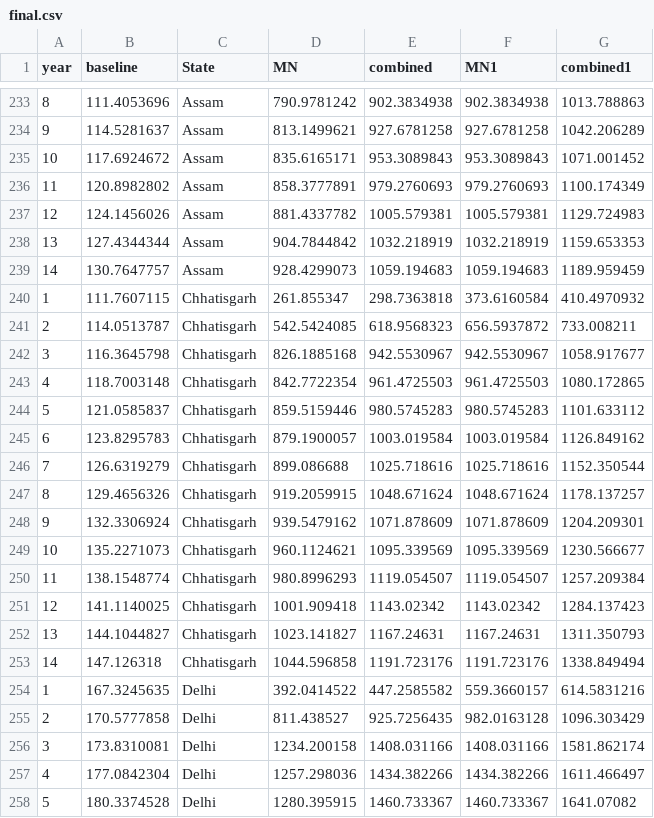
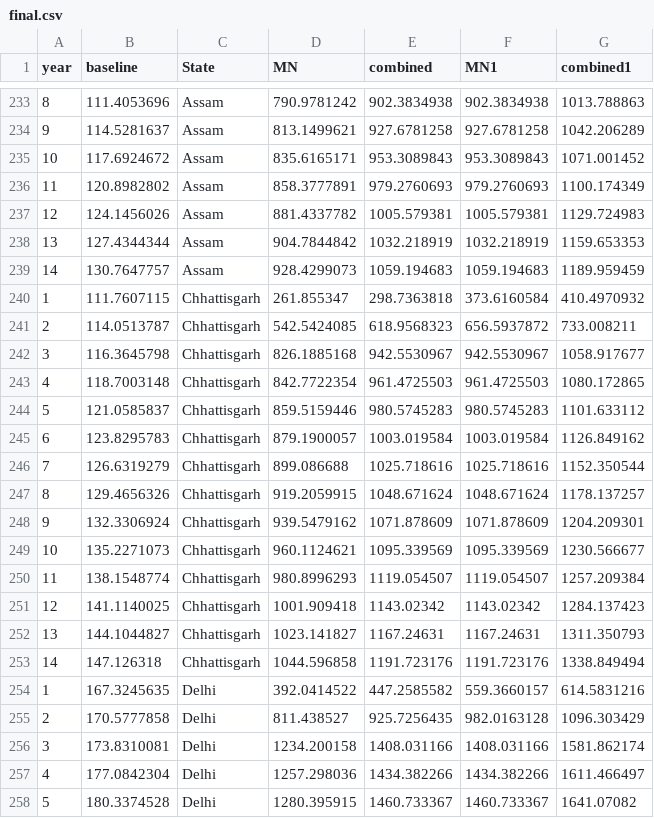
Before and after one commit to EyemazingCapstone/sightlife, a CSV file: data/final.csv, drawn as a sheet; only a part is shown, gaps mark what is left out; the diff covers the shown part only.

Commit message:
renamed states

```diff
--- a/data/final.csv
+++ b/data/final.csv
@@ -239,16 +239,16 @@ year,baseline,State,MN,combined,MN1,combined1
 14,130.7647757,Assam,928.4299073,1059.194683,1059.194683,1189.959459
-1,111.7607115,Chhatisgarh,261.855347,298.7363818,373.6160584,410.4970932
-2,114.0513787,Chhatisgarh,542.5424085,618.9568323,656.5937872,733.008211
-3,116.3645798,Chhatisgarh,826.1885168,942.5530967,942.5530967,1058.917677
-4,118.7003148,Chhatisgarh,842.7722354,961.4725503,961.4725503,1080.172865
-5,121.0585837,Chhatisgarh,859.5159446,980.5745283,980.5745283,1101.633112
-6,123.8295783,Chhatisgarh,879.1900057,1003.019584,1003.019584,1126.849162
-7,126.6319279,Chhatisgarh,899.086688,1025.718616,1025.718616,1152.350544
-8,129.4656326,Chhatisgarh,919.2059915,1048.671624,1048.671624,1178.137257
-9,132.3306924,Chhatisgarh,939.5479162,1071.878609,1071.878609,1204.209301
-10,135.2271073,Chhatisgarh,960.1124621,1095.339569,1095.339569,1230.566677
-11,138.1548774,Chhatisgarh,980.8996293,1119.054507,1119.054507,1257.209384
-12,141.1140025,Chhatisgarh,1001.909418,1143.02342,1143.02342,1284.137423
-13,144.1044827,Chhatisgarh,1023.141827,1167.24631,1167.24631,1311.350793
-14,147.126318,Chhatisgarh,1044.596858,1191.723176,1191.723176,1338.849494
+1,111.7607115,Chhattisgarh,261.855347,298.7363818,373.6160584,410.4970932
+2,114.0513787,Chhattisgarh,542.5424085,618.9568323,656.5937872,733.008211
+3,116.3645798,Chhattisgarh,826.1885168,942.5530967,942.5530967,1058.917677
+4,118.7003148,Chhattisgarh,842.7722354,961.4725503,961.4725503,1080.172865
+5,121.0585837,Chhattisgarh,859.5159446,980.5745283,980.5745283,1101.633112
+6,123.8295783,Chhattisgarh,879.1900057,1003.019584,1003.019584,1126.849162
+7,126.6319279,Chhattisgarh,899.086688,1025.718616,1025.718616,1152.350544
+8,129.4656326,Chhattisgarh,919.2059915,1048.671624,1048.671624,1178.137257
+9,132.3306924,Chhattisgarh,939.5479162,1071.878609,1071.878609,1204.209301
+10,135.2271073,Chhattisgarh,960.1124621,1095.339569,1095.339569,1230.566677
+11,138.1548774,Chhattisgarh,980.8996293,1119.054507,1119.054507,1257.209384
+12,141.1140025,Chhattisgarh,1001.909418,1143.02342,1143.02342,1284.137423
+13,144.1044827,Chhattisgarh,1023.141827,1167.24631,1167.24631,1311.350793
+14,147.126318,Chhattisgarh,1044.596858,1191.723176,1191.723176,1338.849494
 1,167.3245635,Delhi,392.0414522,447.2585582,559.3660157,614.5831216
```
Also changed, not shown: 56 edited cells elsewhere in this file.
